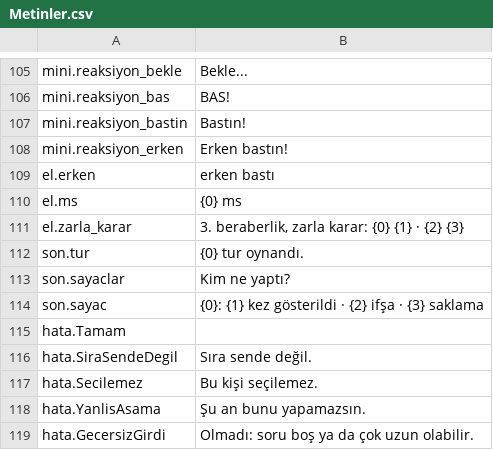
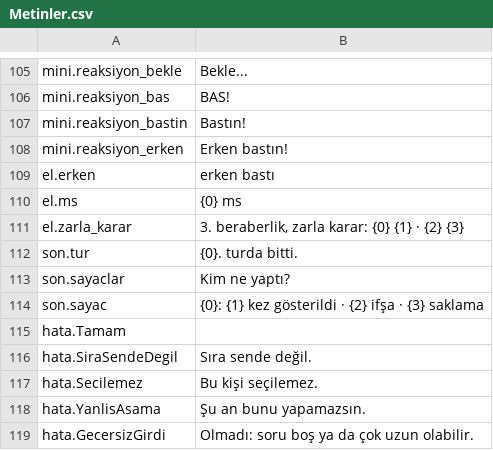
Before and after one commit to enesyilmaz19/TheLighter, a CSV file: Assets/UI/Resources/TheLighter/Metinler.csv, drawn as a sheet; only a part is shown, gaps mark what is left out.

```diff
--- a/Assets/UI/Resources/TheLighter/Metinler.csv
+++ b/Assets/UI/Resources/TheLighter/Metinler.csv
@@ -121,3 +121,3 @@ el.ms,{0} ms
 el.zarla_karar,"3. beraberlik, zarla karar: {0} {1}   ·   {2} {3}"
-son.tur,{0} tur oynandı.
+son.tur,{0}. turda bitti.
 son.sayaclar,Kim ne yaptı?
```
Also changed, not shown: 2 other files.
